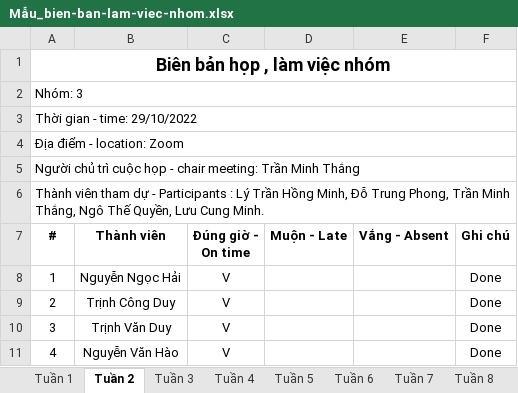
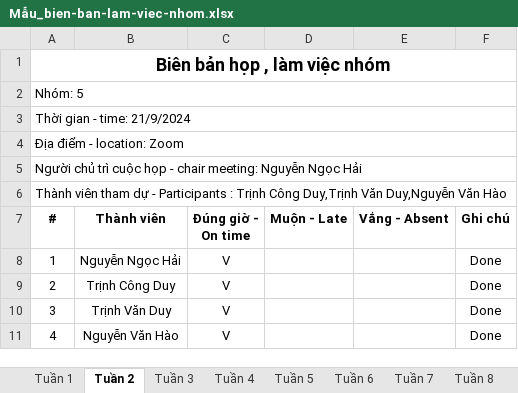
Before and after one commit to duy107/Nhom5_TTCSN, an Excel workbook: Bao cao TTCSN/Mẫu_bien-ban-lam-viec-nhom.xlsx, sheet Tuần 2, drawn as a sheet; only a part is shown; values as stored, in another font and other column widths than the file's, no borders; the diff names each change by its address in the sheet, - before the commit and + after, or states it on an @@ line.

Commit message:
Tuần 3

```diff
--- a/Bao cao TTCSN/Mẫu_bien-ban-lam-viec-nhom.xlsx (sheet Tuần 2)
+++ b/Bao cao TTCSN/Mẫu_bien-ban-lam-viec-nhom.xlsx (sheet Tuần 2)
-A2 (#): Nhóm: 3
+A2 (#): Nhóm: 5
-A3 (#): Thời gian - time: 29/10/2022
+A3 (#): Thời gian - time: 21/9/2024
-A5 (#): …chair meeting: Trần Minh Thắng
+A5 (#): …chair meeting: Nguyễn Ngọc Hải
-A6 (#): …Participants : Lý Trần Hồng Minh, Đỗ Trung Phong, Trần Minh Thắng, Ngô Thế Quyền, Lưu Cung Minh.
+A6 (#): …Participants : Trịnh Công Duy,Trịnh Văn Duy,Nguyễn Văn Hào
```
Also changed, not shown: sheet Tuần 3, Bao cao TTCSN/Mẫu_ke hoach-lam-viec-nhom.xlsx, 1 other file.
